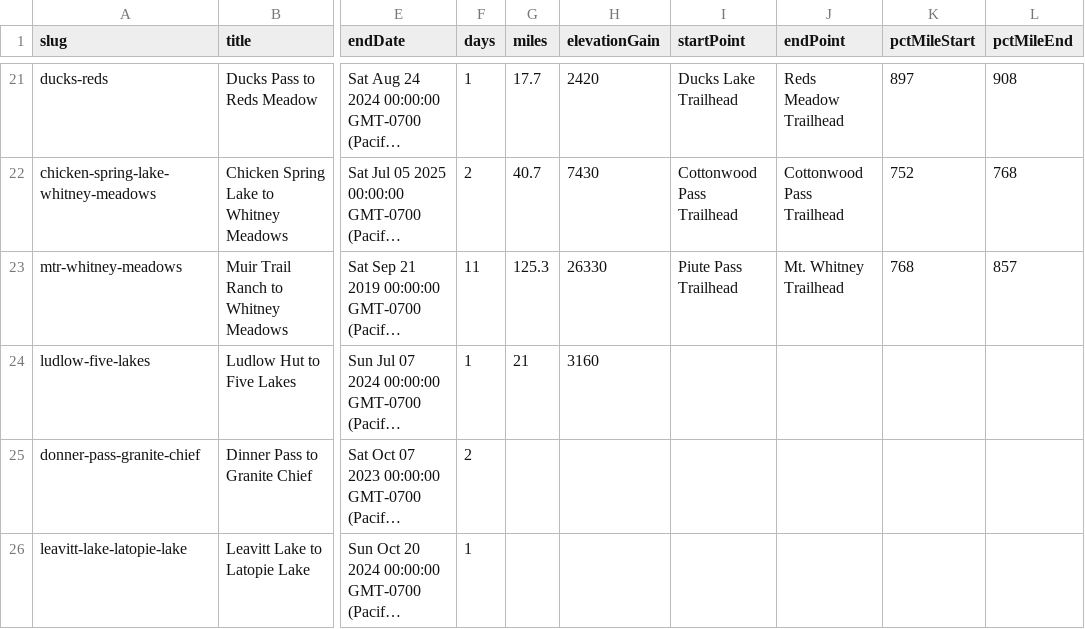
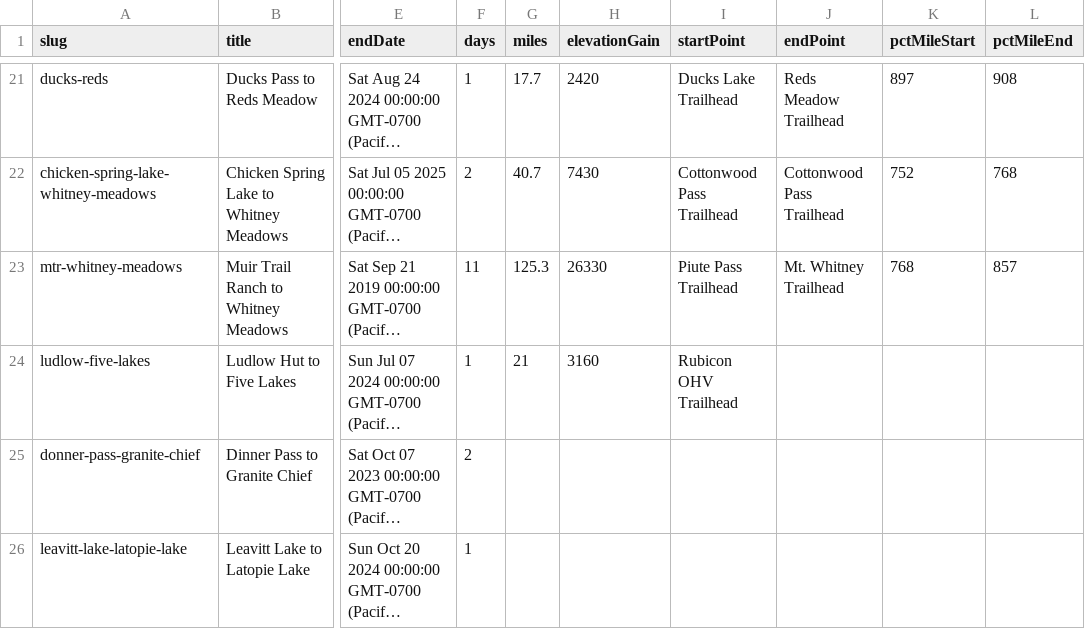
Before and after one commit to johnluckenbach-sys/pct-sierra, a CSV file: src/data/trips.csv, drawn as a sheet; only a part is shown, gaps mark what is left out; long unchanged cells end in …; the diff names each change by its address in the sheet, - before the commit and + after, or states it on an @@ line.

Commit message:
Auto-sync trips data from Google Sheet

```diff
--- a/src/data/trips.csv
+++ b/src/data/trips.csv
-I24 (startPoint): (empty)
+I24 (startPoint): Rubicon OHV Trailhead
```
